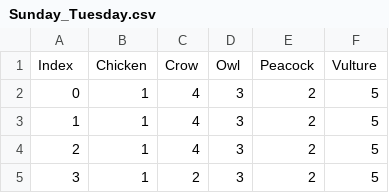
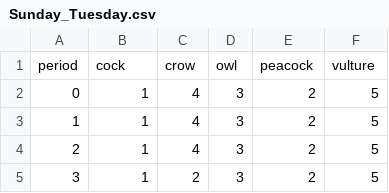
Before and after one commit to jyotisham/adyatithi, a CSV file: pancha-paxin/paxa/2/Sunday_Tuesday.csv, drawn as a sheet; only a part is shown; removed rows and columns are numbered as before the commit, all else as after; the diff names each change by its address in the sheet, - before the commit and + after, or states it on an @@ line.

Commit message:
pancha-paxin

```diff
--- a/pancha-paxin/paxa/2/Sunday_Tuesday.csv
+++ b/pancha-paxin/paxa/2/Sunday_Tuesday.csv
-row 1: Index | Chicken | Crow | Owl | Peacock | Vulture
+row 1: period | cock | crow | owl | peacock | vulture
```
Also changed, not shown: pancha-paxin/paxa/1/Friday.csv, pancha-paxin/paxa/1/Monday_Wednesday.csv, 8 other files.
